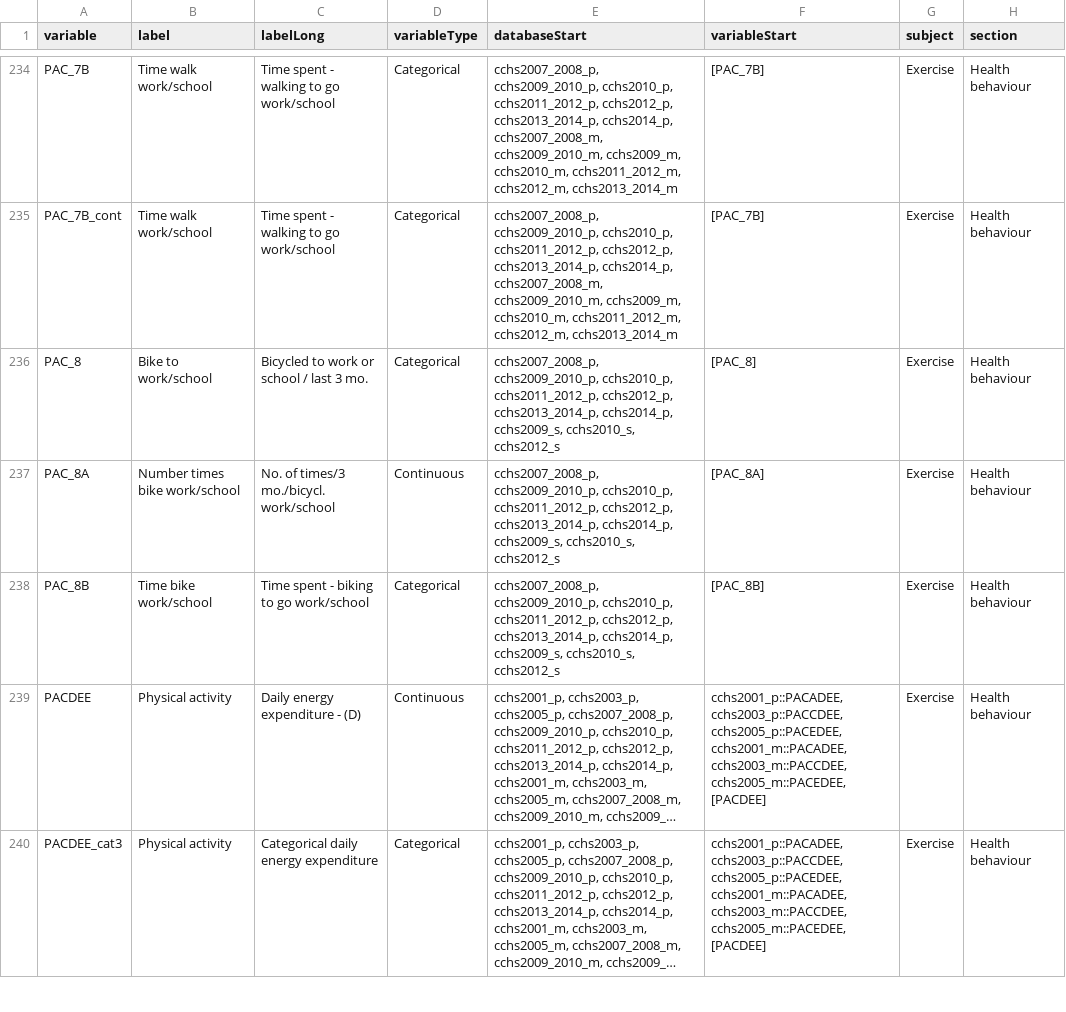
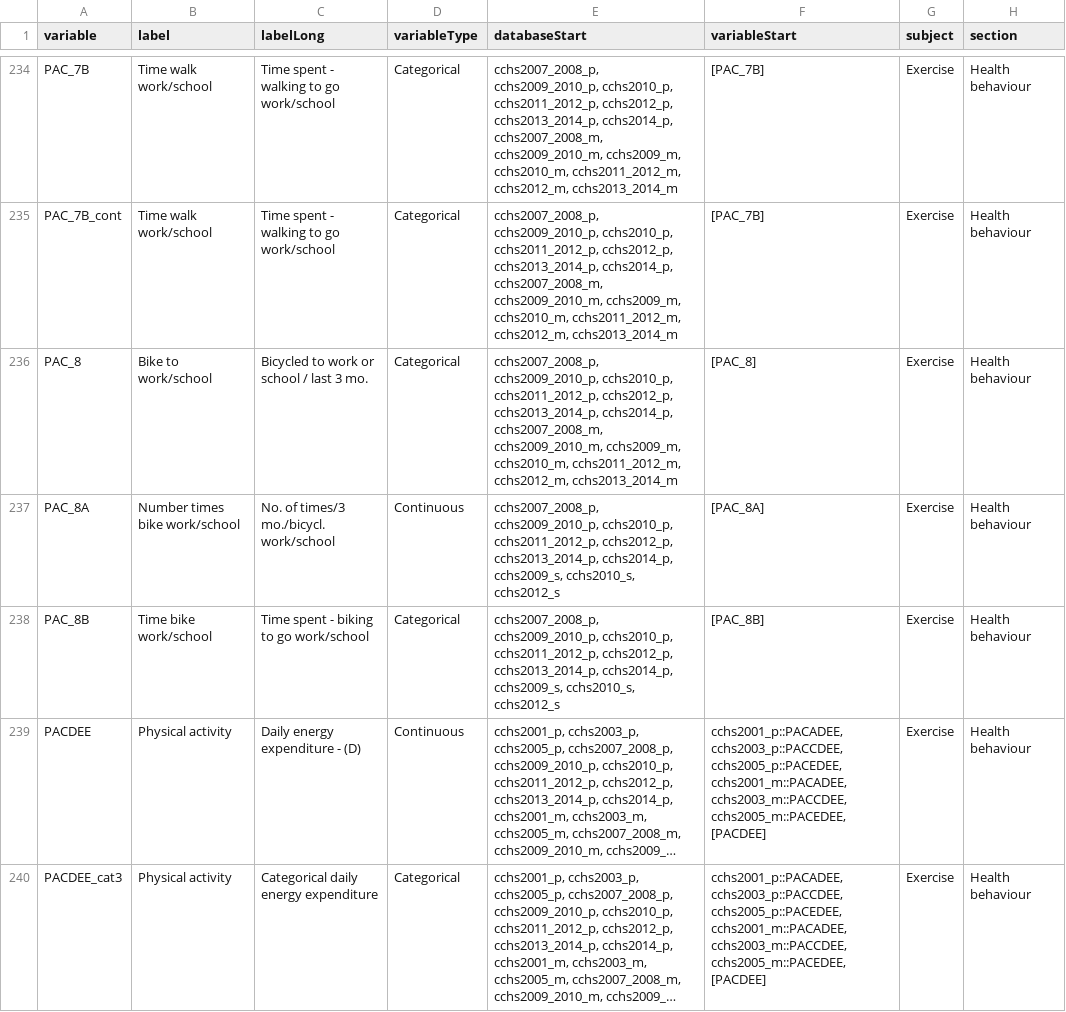
Before and after one commit to Big-Life-Lab/cchsflow, a CSV file: inst/extdata/variables.csv, drawn as a sheet; only a part is shown, gaps mark what is left out; long unchanged cells end in …; the diff names each change by its address in the sheet, - before the commit and + after, or states it on an @@ line.

```diff
--- a/inst/extdata/variables.csv
+++ b/inst/extdata/variables.csv
-E236 (databaseStart): …cchs2013_2014_p, cchs2014_p, cchs2009_s, cchs2010_s, cchs2012_s
+E236 (databaseStart): …cchs2013_2014_p, cchs2014_p, cchs2007_2008_m, cchs2009_2010_m, cchs2009_m, cchs2010_m, cchs2011_2012_m, cchs2012_m, cchs2013_2014_m
```
Also changed, not shown: 1 other file.
